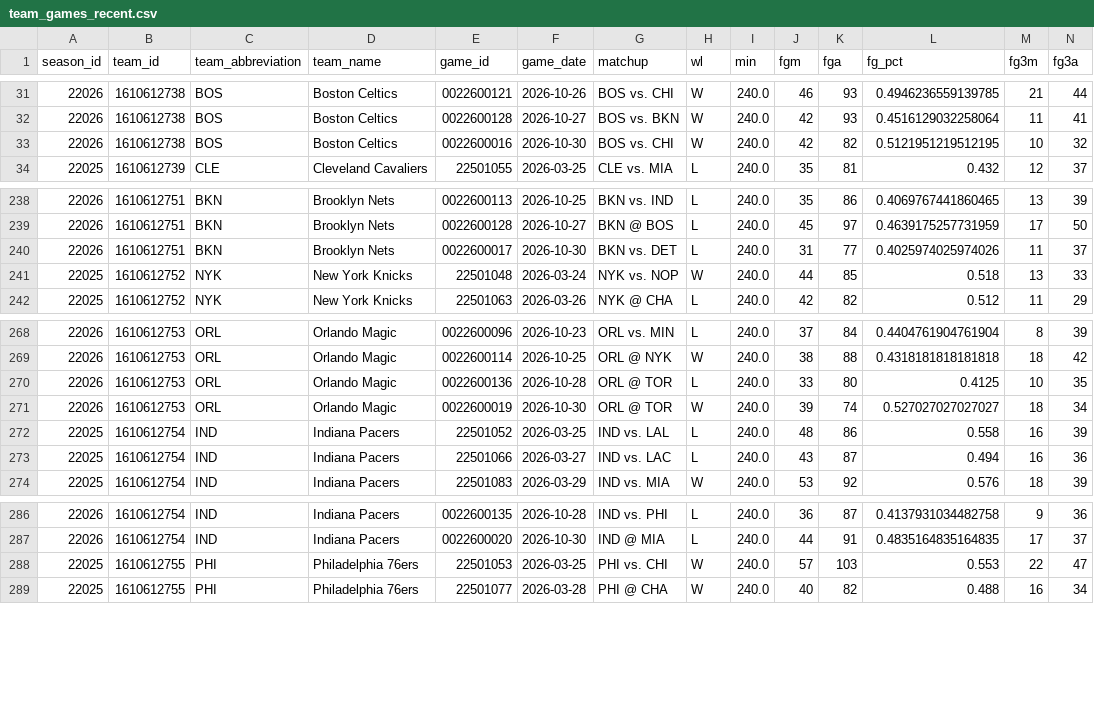
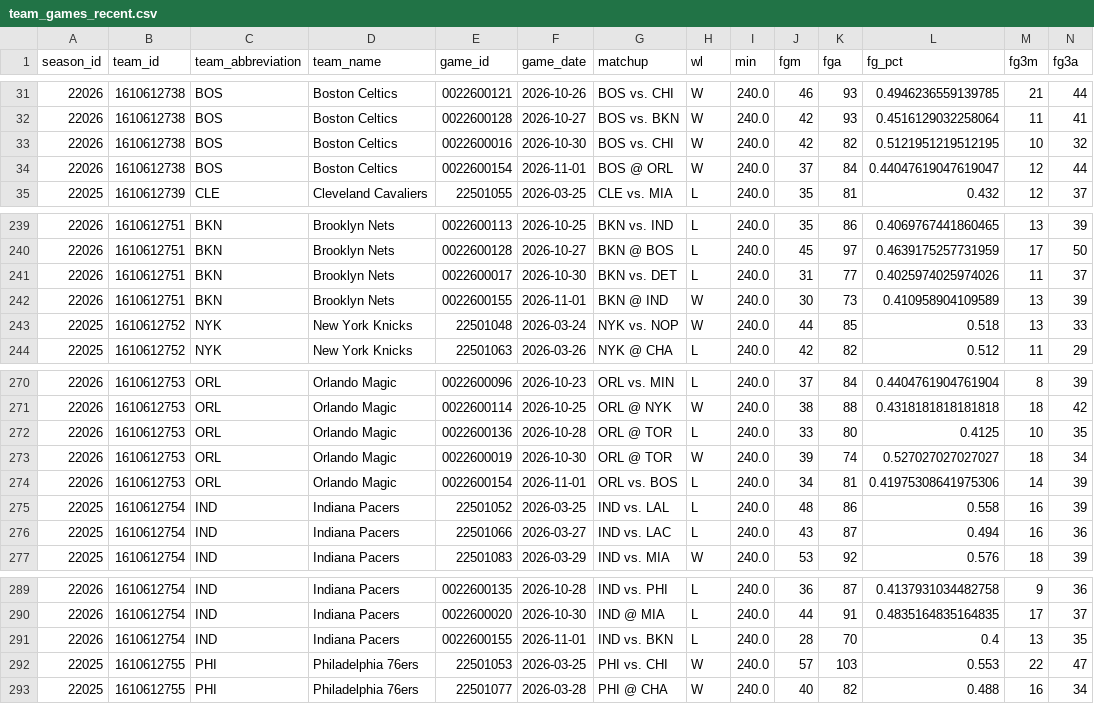
Before and after one commit to CARLMEDINAV/NBA-ML, a CSV file: artifacts/team_games_recent.csv, drawn as a sheet; only a part is shown, gaps mark what is left out; rows hold the shown columns only; the diff names each change by its address in the sheet, - before the commit and + after, or states it on an @@ line.

```diff
--- a/artifacts/team_games_recent.csv
+++ b/artifacts/team_games_recent.csv
+row 34: 22026 | 1610612738 | BOS | Boston Celtics | 0022600154 | 2026-11-01 | BOS @ ORL | W | 240.0 | 37 | 84 | 0.44047619047619047 | 12 | 44
+row 242: 22026 | 1610612751 | BKN | Brooklyn Nets | 0022600155 | 2026-11-01 | BKN @ IND | W | 240.0 | 30 | 73 | 0.410958904109589 | 13 | 39
+row 274: 22026 | 1610612753 | ORL | Orlando Magic | 0022600154 | 2026-11-01 | ORL vs. BOS | L | 240.0 | 34 | 81 | 0.41975308641975306 | 14 | 39
+row 291: 22026 | 1610612754 | IND | Indiana Pacers | 0022600155 | 2026-11-01 | IND vs. BKN | L | 240.0 | 28 | 70 | 0.4 | 13 | 35
```
Also changed, not shown: artifacts/schedule_2026_27.csv, artifacts/team_state.csv.
